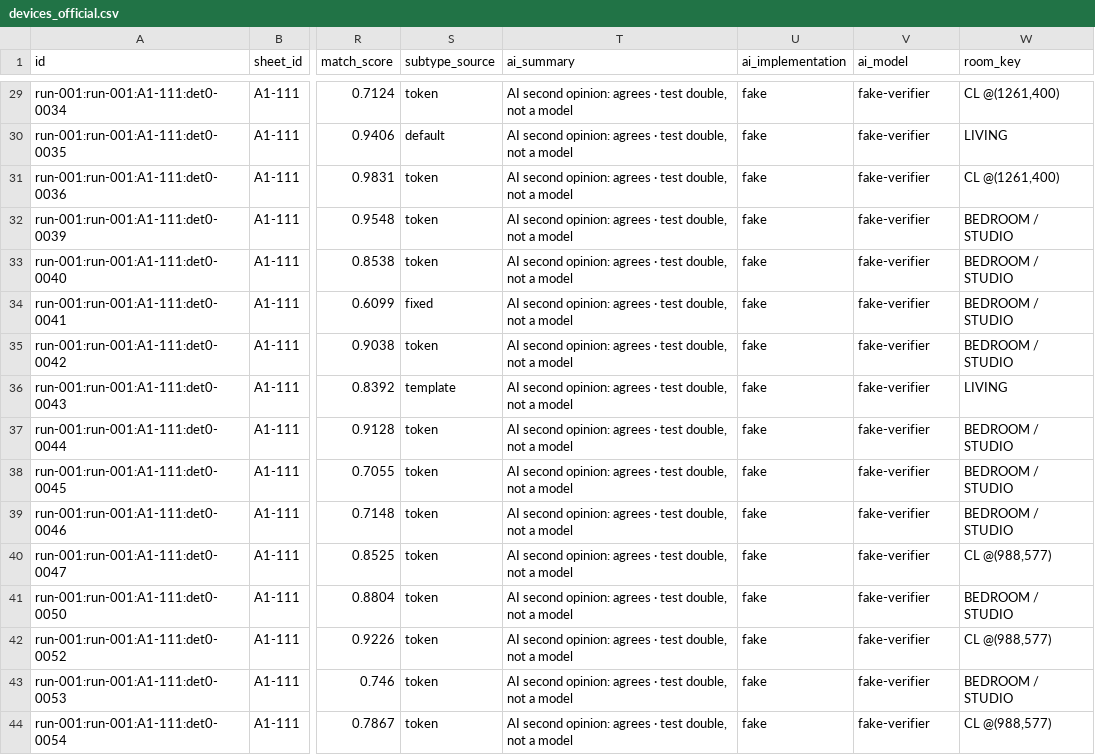
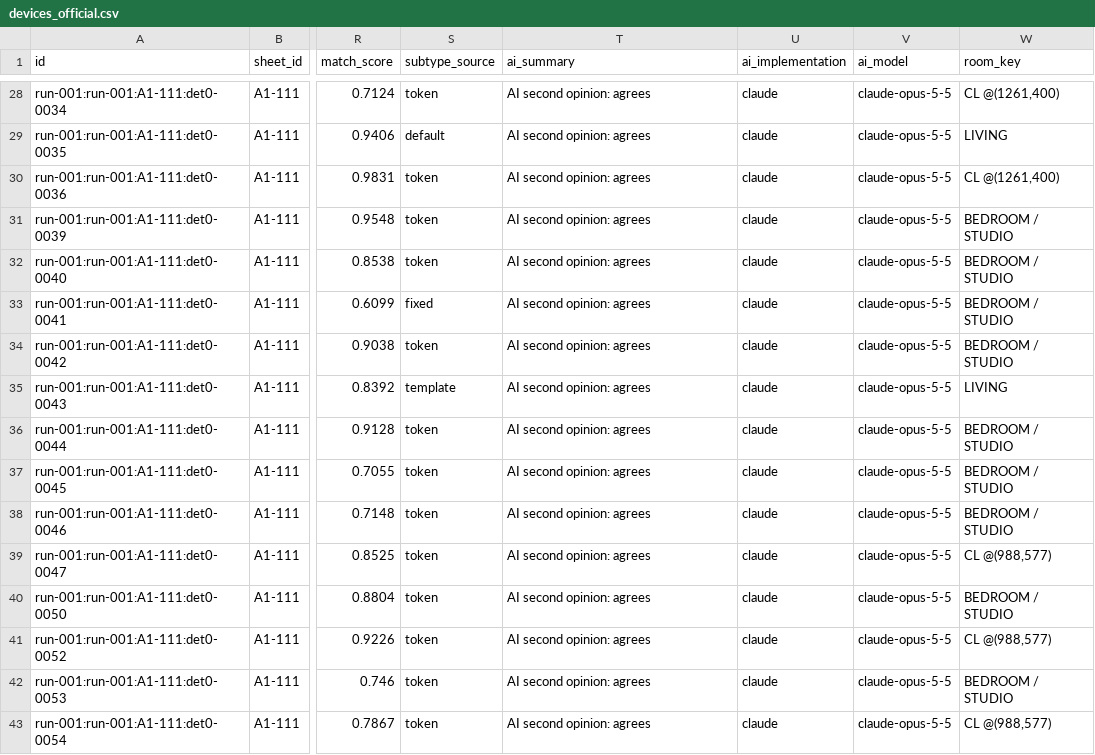
Before and after one commit to betexcr/ai-electrical-takeoff, a CSV file: reports/takeoff/demo/export/devices_official.csv, drawn as a sheet; only a part is shown, gaps mark what is left out; addresses are those after the commit; the diff covers the shown part only; the diff names each change by its address in the sheet, - before the commit and + after, or states it on an @@ line.

```diff
--- a/reports/takeoff/demo/export/devices_official.csv
+++ b/reports/takeoff/demo/export/devices_official.csv
-T28:T43 (ai_summary): AI second opinion: agrees · test double, not a model
+T28:T43 (ai_summary): AI second opinion: agrees
-U28:U43 (ai_implementation): fake
+U28:U43 (ai_implementation): claude
-V28:V43 (ai_model): fake-verifier
+V28:V43 (ai_model): claude-opus-5-5
```
Also changed, not shown: 1 removed row and 79 edited cells elsewhere in this file, reports/takeoff/demo/export/devices_review.csv, 39 other files.
